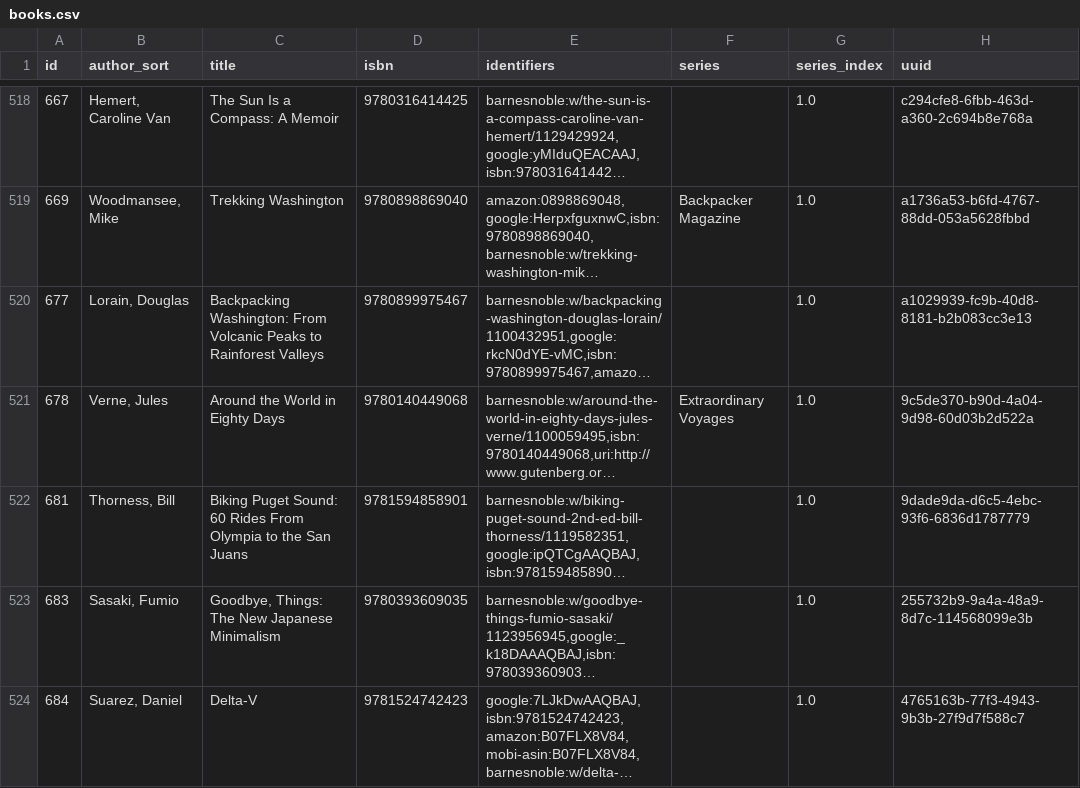
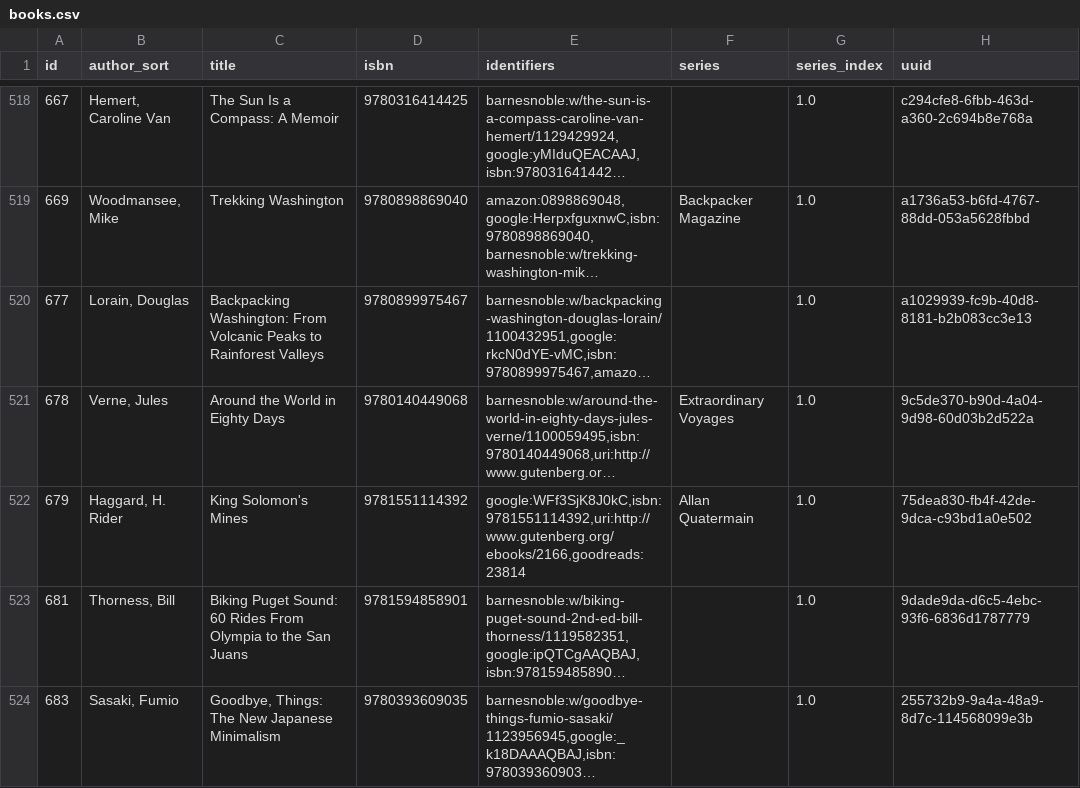
Before and after one commit to pigmonkey/pig-monkey.com, a CSV file: content/media/library/books.csv, drawn as a sheet; only a part is shown, gaps mark what is left out; the shorter side is filled out with more unchanged rows; long unchanged cells end in …; the diff names each change by its address in the sheet, - before the commit and + after, or states it on an @@ line.

Commit message:
update books

```diff
--- a/content/media/library/books.csv
+++ b/content/media/library/books.csv
+row 522: 679 | Haggard, H. Rider | King Solomon's Mines | 9781551114392 | google:WFf3SjK8J0kC,isbn:9781551114392,uri:http://www.gutenberg.org/ebooks/2166,goodreads:23814 | Allan Quatermain | 1.0 | 75dea830-fb4f-42de-9dca-c93bd1a0e502
```
Also changed, not shown: 1 other file.
